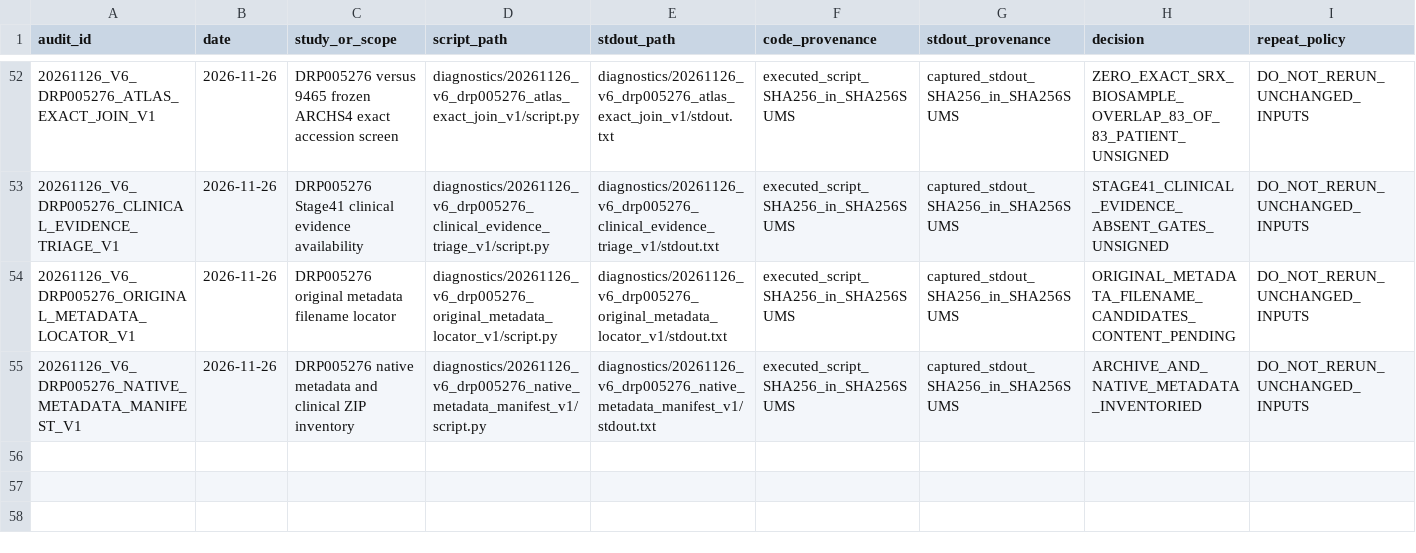
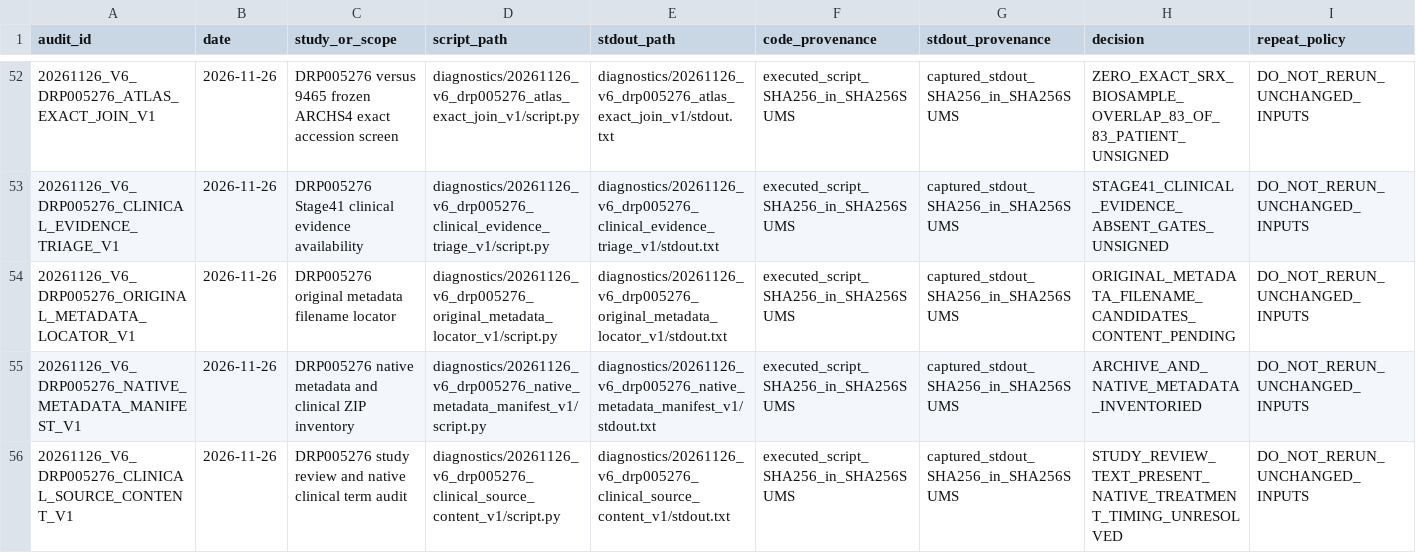
Before and after one commit to nousiaso/recount3-certification-audit, a TSV file: AUDIT_REGISTRY.tsv, drawn as a sheet; only a part is shown, gaps mark what is left out; the diff names each change by its address in the sheet, - before the commit and + after, or states it on an @@ line.

Commit message:
audit(v6): record DRP005276 clinical source-content evidence

```diff
--- a/AUDIT_REGISTRY.tsv
+++ b/AUDIT_REGISTRY.tsv
+row 56: 20261126_V6_DRP005276_CLINICAL_SOURCE_CONTENT_V1 | 2026-11-26 | DRP005276 study review and native clinical term audit | diagnostics/20261126_v6_drp005276_clinical_source_content_v1/script.py | diagnostics/20261126_v6_drp005276_clinical_source_content_v1/stdout.txt | executed_script_SHA256_in_SHA256SUMS | captured_stdout_SHA256_in_SHA256SUMS | STUDY_REVIEW_TEXT_PRESENT_NATIVE_TREATMENT_TIMING_UNRESOLVED | DO_NOT_RERUN_UNCHANGED_INPUTS
```
Also changed, not shown: 6 other files.
